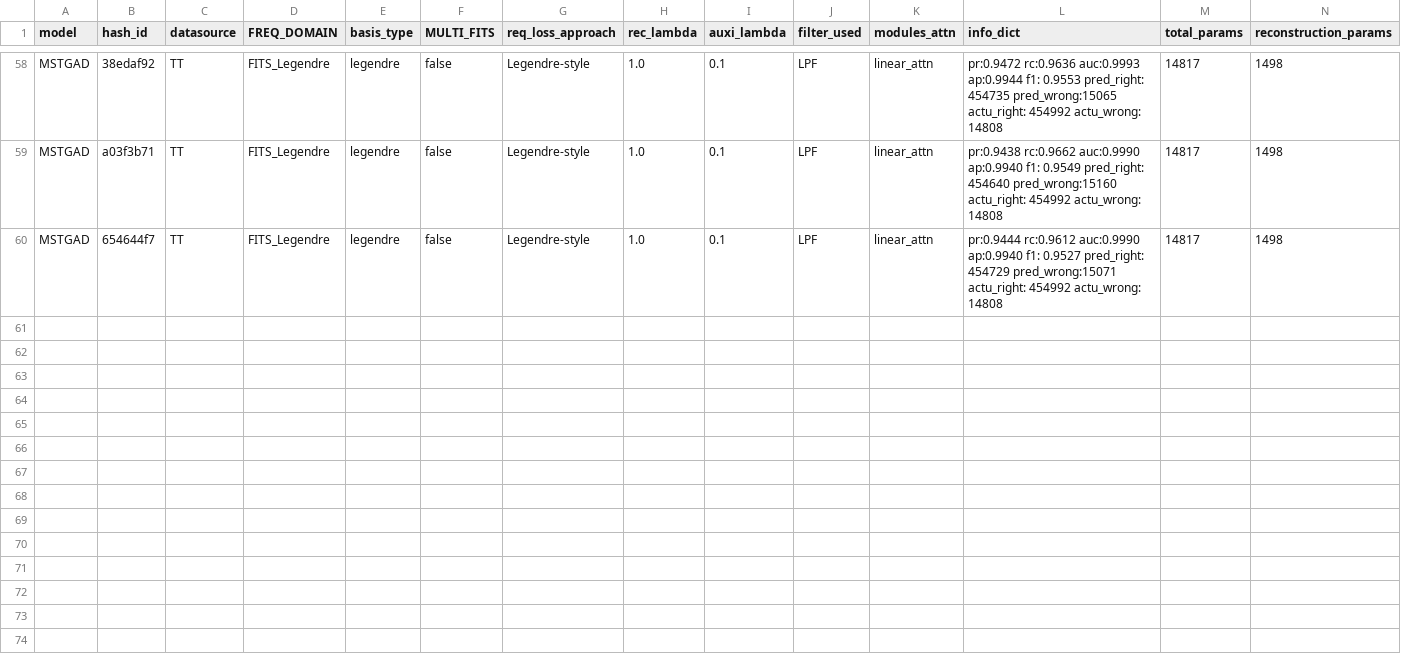
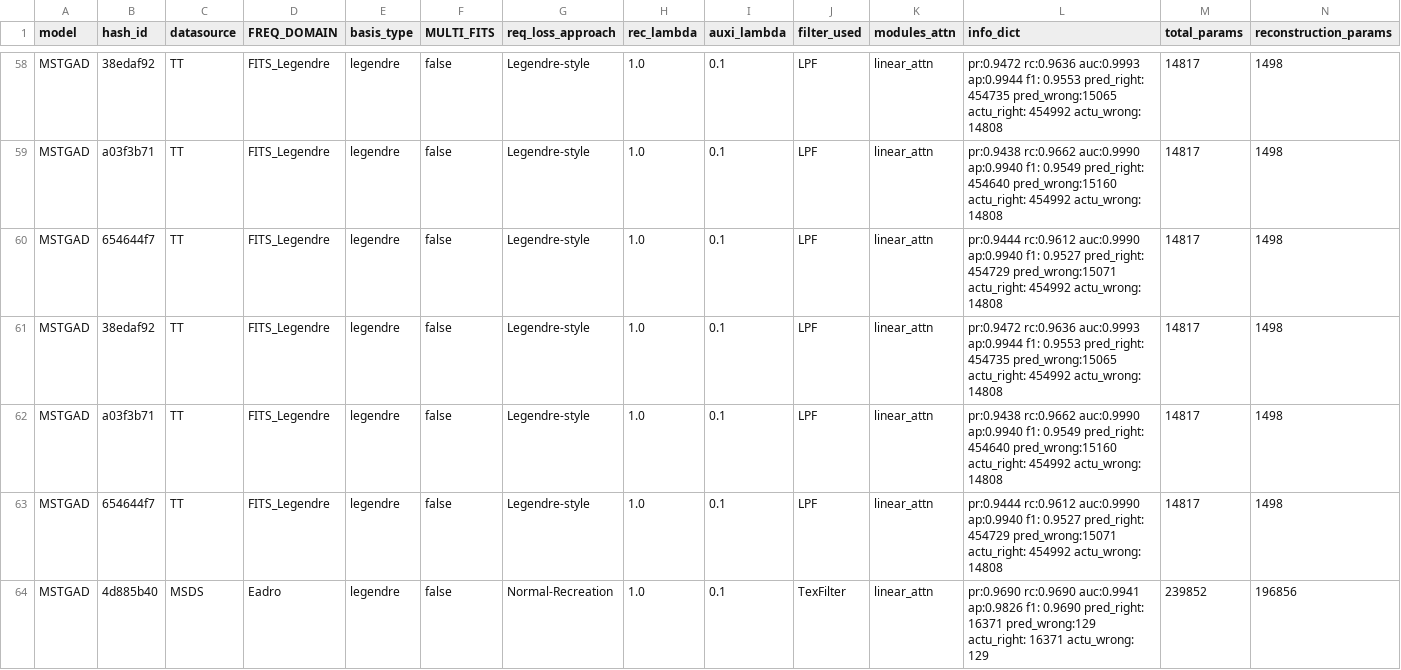
Before and after one commit to theamrzaki/MicroService_Twin_Original, a CSV file: output/result_RQ1_main.csv, drawn as a sheet; only a part is shown, gaps mark what is left out; rows hold the shown columns only; the diff names each change by its address in the sheet, - before the commit and + after, or states it on an @@ line.

Commit message:
(TT again for the memory, working on seeds 2 and 3 for MSDS and SN)

```diff
--- a/output/result_RQ1_main.csv
+++ b/output/result_RQ1_main.csv
+row 61: MSTGAD | 38edaf92 | TT | FITS_Legendre | legendre | false | Legendre-style | 1.0 | 0.1 | LPF | linear_attn | pr:0.9472 rc:0.9636 auc:0.9993 ap:0.9944 f1: 0.9553 pred_right: 454735 pred_wrong:15065 actu_right: 454992 actu_wrong: 14808 | 14817 | 1498
+row 62: MSTGAD | a03f3b71 | TT | FITS_Legendre | legendre | false | Legendre-style | 1.0 | 0.1 | LPF | linear_attn | pr:0.9438 rc:0.9662 auc:0.9990 ap:0.9940 f1: 0.9549 pred_right: 454640 pred_wrong:15160 actu_right: 454992 actu_wrong: 14808 | 14817 | 1498
+row 63: MSTGAD | 654644f7 | TT | FITS_Legendre | legendre | false | Legendre-style | 1.0 | 0.1 | LPF | linear_attn | pr:0.9444 rc:0.9612 auc:0.9990 ap:0.9940 f1: 0.9527 pred_right: 454729 pred_wrong:15071 actu_right: 454992 actu_wrong: 14808 | 14817 | 1498
+row 64: MSTGAD | 4d885b40 | MSDS | Eadro | legendre | false | Normal-Recreation | 1.0 | 0.1 | TexFilter | linear_attn | pr:0.9690 rc:0.9690 auc:0.9941 ap:0.9826 f1: 0.9690 pred_right: 16371 pred_wrong:129 actu_right: 16371 actu_wrong: 129 | 239852 | 196856
```
Also changed, not shown: 2 other files.
